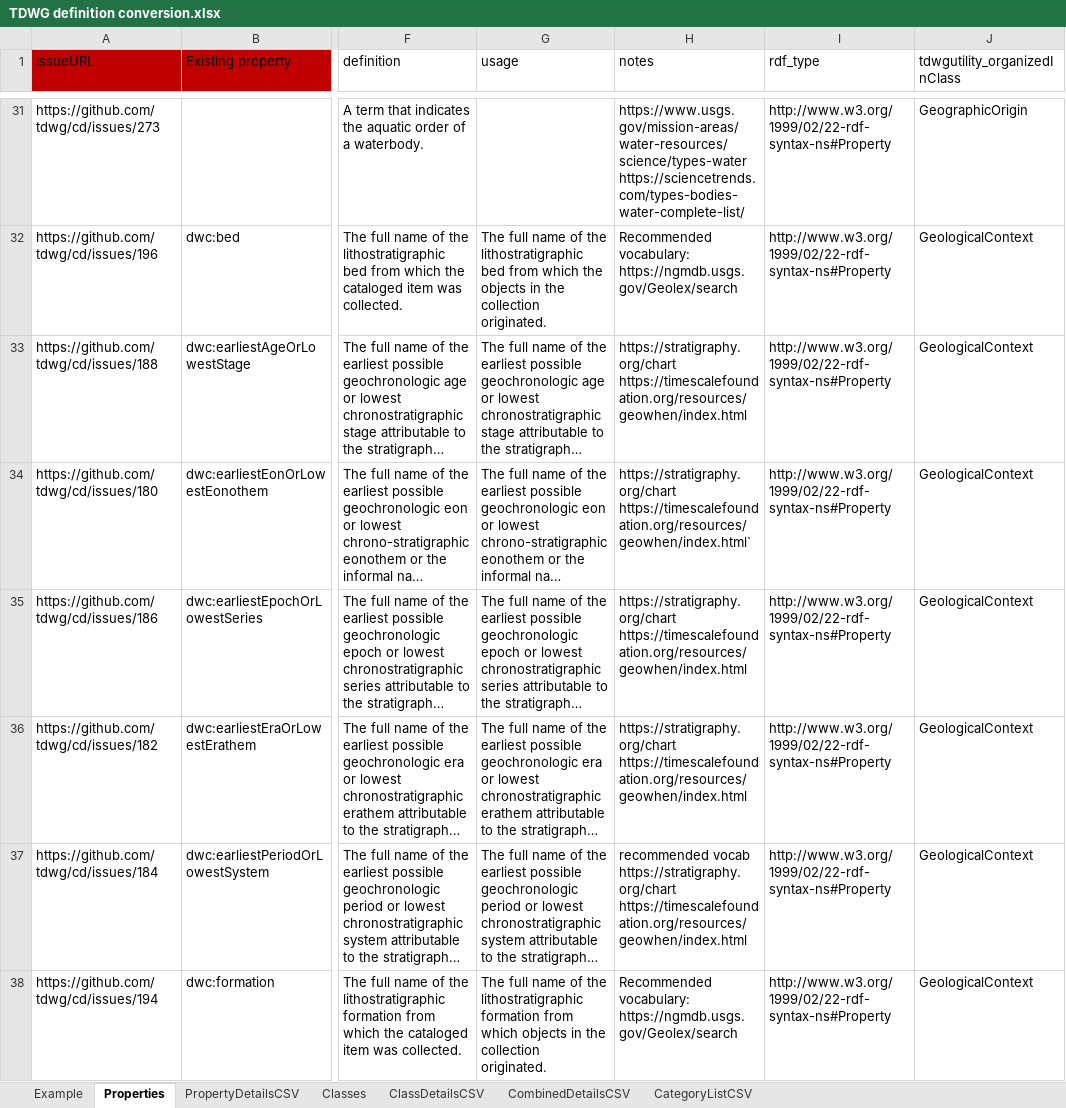
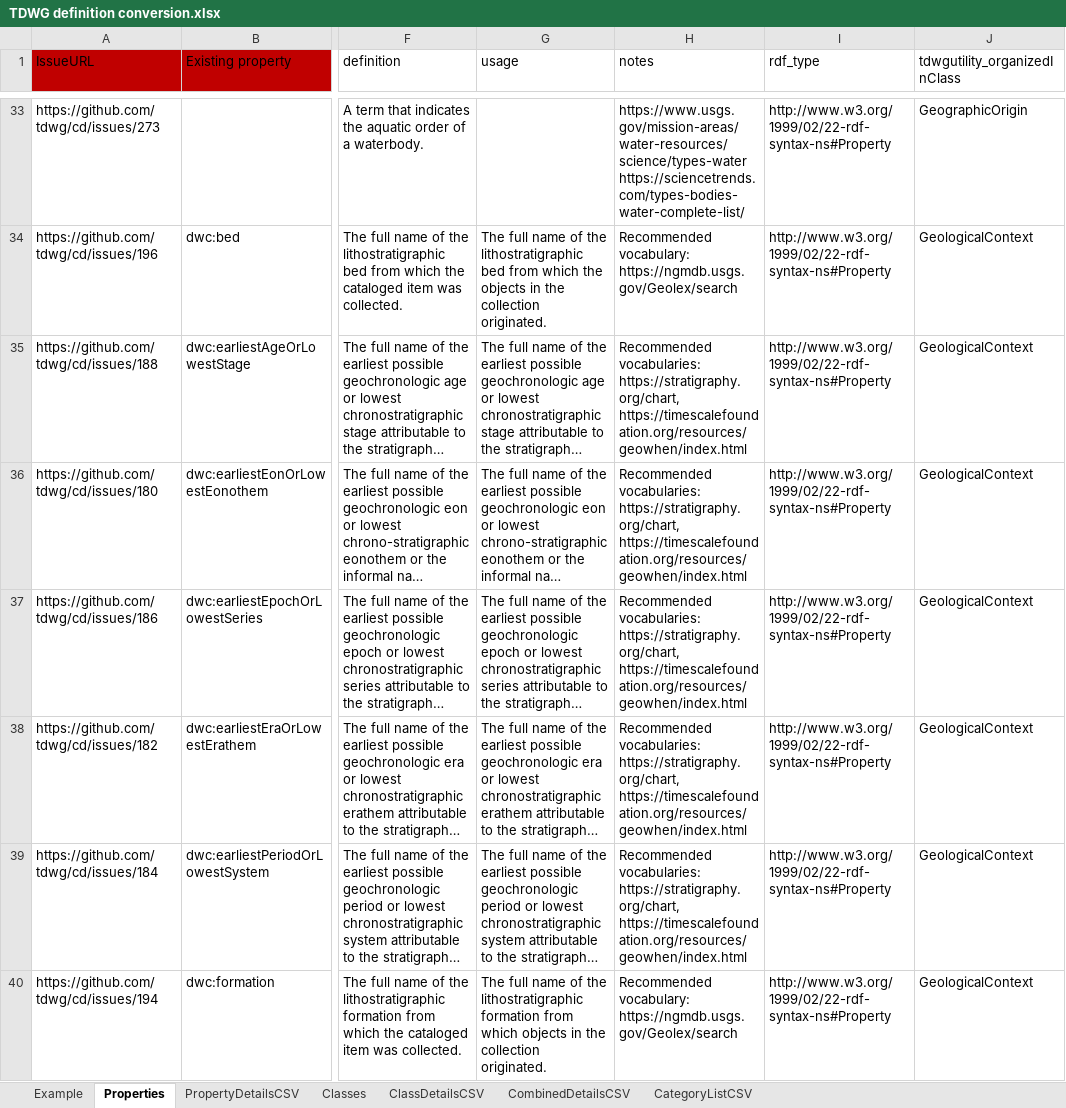
Before and after one commit to tdwg/cd, an Excel workbook: tools/TDWG definition conversion.xlsx, sheet Properties, drawn as a sheet; only a part is shown, gaps mark what is left out; long unchanged cells end in …; values as stored, in another font and other column widths than the file's, no borders; table styles not drawn; addresses are those after the commit; the diff covers the shown part only; the diff names each change by its address in the sheet, - before the commit and + after, or states it on an @@ line.

```diff
--- a/tools/TDWG definition conversion.xlsx (sheet Properties)
+++ b/tools/TDWG definition conversion.xlsx (sheet Properties)
-H35 (notes): https://stratigraphy.org/chart https://timescalefoundation.org/resources/geowhen/index.html
+H35 (notes): Recommended vocabularies: https://stratigraphy.org/chart, https://timescalefoundation.org/resources/geowhen/index.html
-H36 (notes): https://stratigraphy.org/chart https://timescalefoundation.org/resources/geowhen/index.html`
+H36 (notes): Recommended vocabularies: https://stratigraphy.org/chart, https://timescalefoundation.org/resources/geowhen/index.html
-H37:H38 (notes): https://stratigraphy.org/chart https://timescalefoundation.org/resources/geowhen/index.html
+H37:H38 (notes): Recommended vocabularies: https://stratigraphy.org/chart, https://timescalefoundation.org/resources/geowhen/index.html
-H39 (notes): recommended vocab https://stratigraphy.org/chart https://timescalefoundation.org/resources/geowhen/index.html
+H39 (notes): Recommended vocabularies: https://stratigraphy.org/chart, https://timescalefoundation.org/resources/geowhen/index.html
```
Also changed, not shown: 8 added rows, 18 edited cells and cell formats elsewhere in this sheet, sheet CombinedDetailsCSV, sheet PropertyDetailsCSV, sheet CategoryListCSV, sheet Classes, sheet ClassDetailsCSV, tools/TDWG CD standard report.xlsx, 3 other files.
